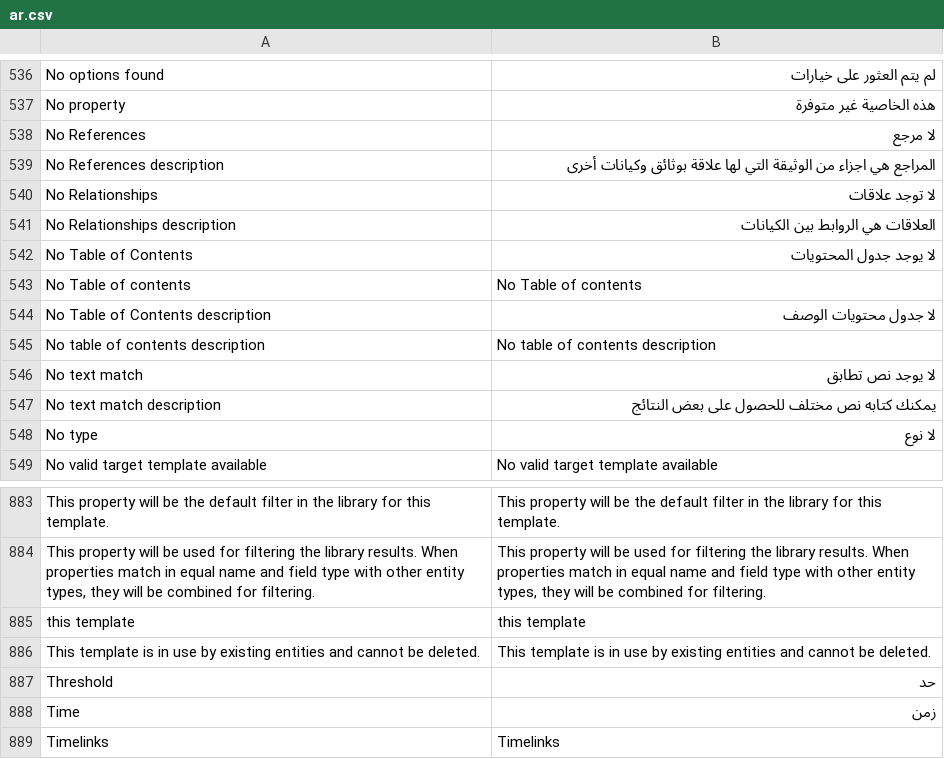
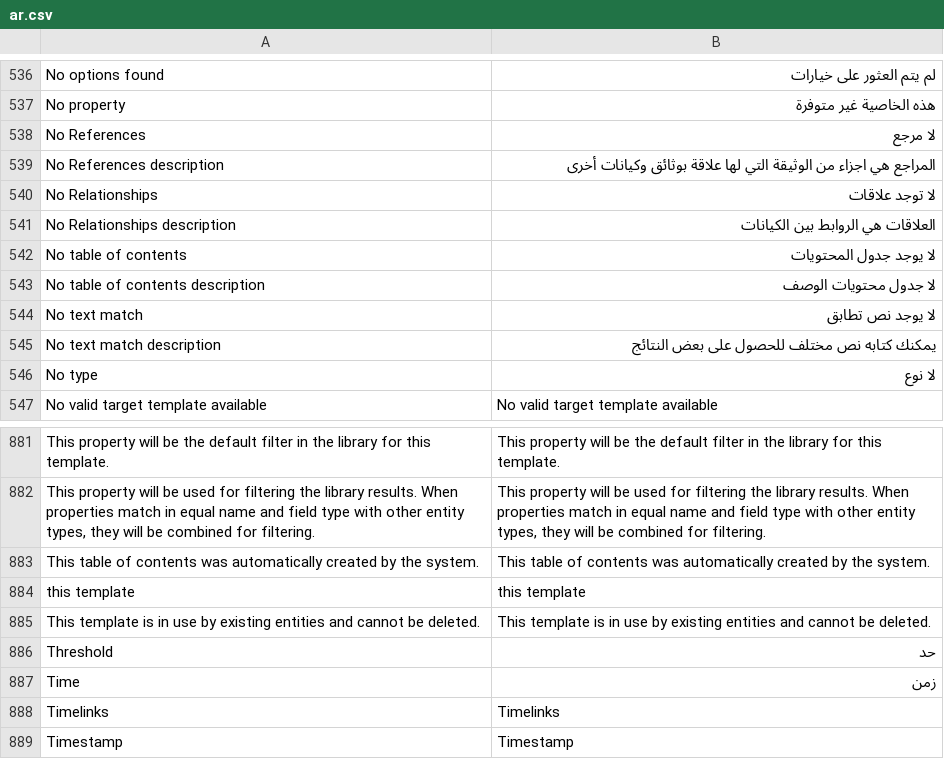
Before and after one commit to huridocs/uwazi, a CSV file: contents/ui-translations/ar.csv, drawn as a sheet; only a part is shown, gaps mark what is left out; the shorter side is filled out with more unchanged rows.

```diff
--- a/contents/ui-translations/ar.csv
+++ b/contents/ui-translations/ar.csv
@@ -560,6 +560,4 @@ No Relationships,لا توجد علاقات
 No Relationships description,العلاقات هي الروابط بين الكيانات
-No Table of Contents,لا يوجد جدول المحتويات
-No Table of contents,No Table of contents
-No Table of Contents description,لا جدول محتويات الوصف
-No table of contents description,No table of contents description
+No table of contents,لا يوجد جدول المحتويات
+No table of contents description,لا جدول محتويات الوصف
 No text match,لا يوجد نص تطابق
@@ -910,2 +908,3 @@ This property will be the default filter in the library for this template.,This
 "This property will be used for filtering the library results. When properties match in equal name and field type with other entity types, they will be combined for filtering.","This property will be used for filtering the library results. When properties match in equal name and field type with other entity types, they will be combined for filtering."
+This table of contents was automatically created by the system.,This table of contents was automatically created by the system.
 this template,this template
```
Also changed, not shown: contents/ui-translations/el.csv, contents/ui-translations/en.csv, 10 other files.
